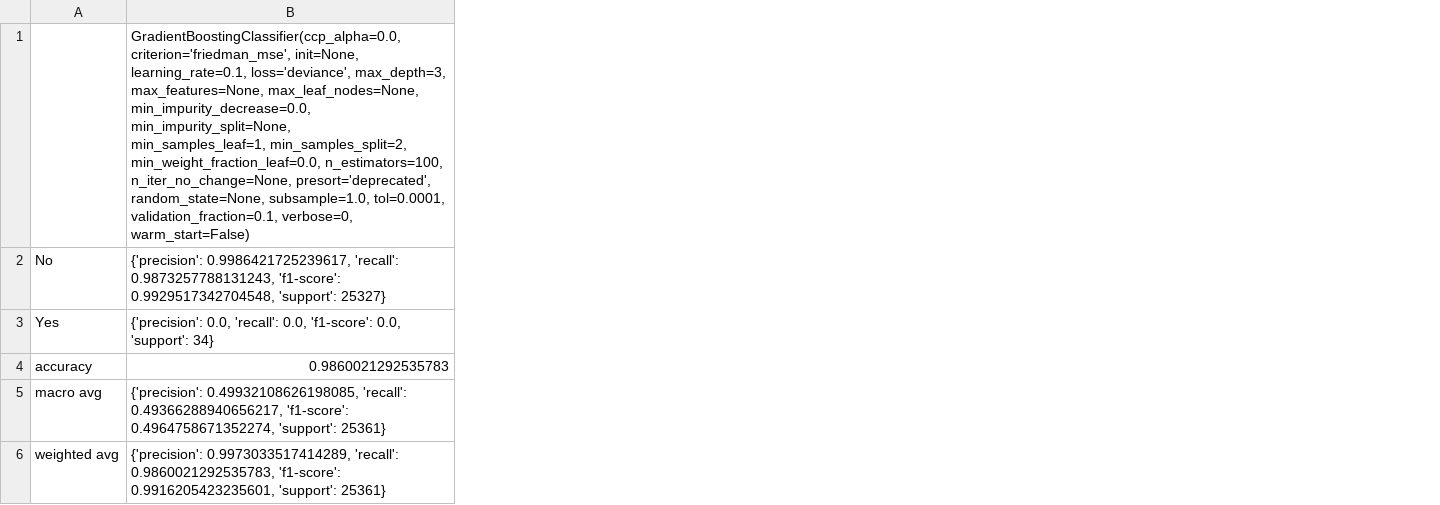
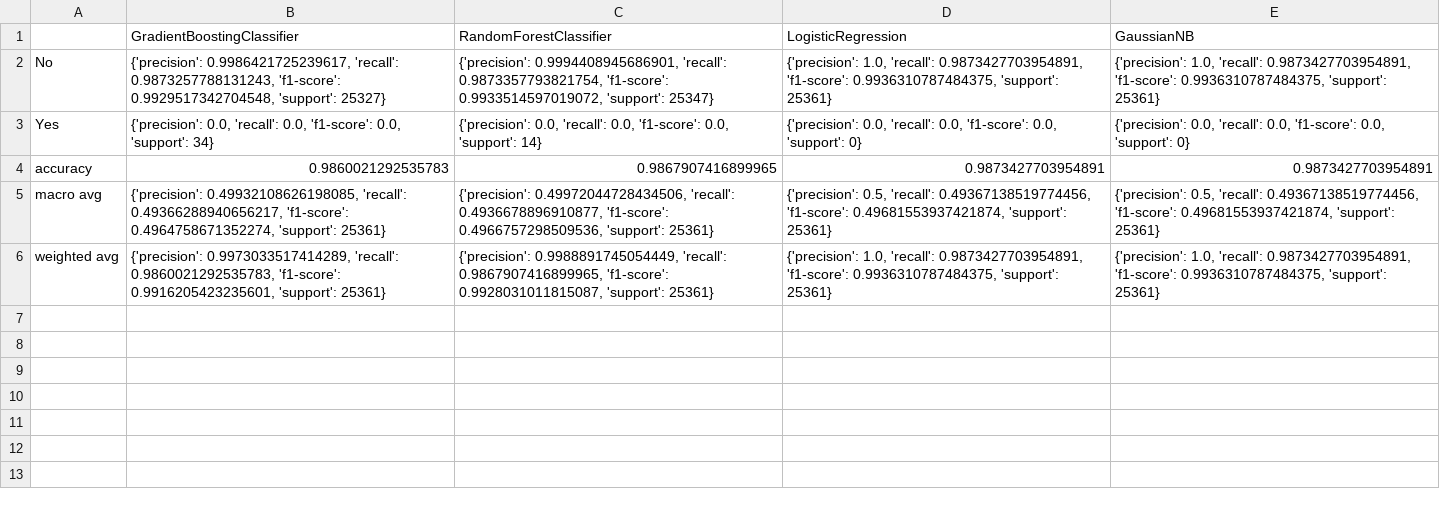
Before and after one commit to taylorplumer/classifiers-dash, a CSV file: Data/Output/report_df.csv, drawn as a sheet; ↵ is a line break in a cell; the diff names each change by its address in the sheet, - before the commit and + after, or states it on an @@ line.

```diff
--- a/Data/Output/report_df.csv
+++ b/Data/Output/report_df.csv
+column C (RandomForestClassifier), rows 2-6: {'precision': 0.9994408945686901, 'recall': 0.9873357793821754, 'f1-score': 0.9933514597019072, 'support': 25347} | {'precision': 0.0, 'recall': 0.0, 'f1-score': 0.0, 'support': 14} | 0.9867907416899965 | {'precision': 0.49972044728434506, 'recall': 0.4936678896910877, 'f1-score': 0.4966757298509536, 'support': 25361} | {'precision': 0.9988891745054449, 'recall': 0.9867907416899965, 'f1-score': 0.9928031011815087, 'support': 25361}
+column D (LogisticRegression), rows 2-6: {'precision': 1.0, 'recall': 0.9873427703954891, 'f1-score': 0.9936310787484375, 'support': 25361} | {'precision': 0.0, 'recall': 0.0, 'f1-score': 0.0, 'support': 0} | 0.9873427703954891 | {'precision': 0.5, 'recall': 0.49367138519774456, 'f1-score': 0.49681553937421874, 'support': 25361} | {'precision': 1.0, 'recall': 0.9873427703954891, 'f1-score': 0.9936310787484375, 'support': 25361}
+column E (GaussianNB), rows 2-6: {'precision': 1.0, 'recall': 0.9873427703954891, 'f1-score': 0.9936310787484375, 'support': 25361} | {'precision': 0.0, 'recall': 0.0, 'f1-score': 0.0, 'support': 0} | 0.9873427703954891 | {'precision': 0.5, 'recall': 0.49367138519774456, 'f1-score': 0.49681553937421874, 'support': 25361} | {'precision': 1.0, 'recall': 0.9873427703954891, 'f1-score': 0.9936310787484375, 'support': 25361}
-B1: GradientBoostingClassifier(ccp_alpha=0.0, criterion='friedman_mse', init=None, ↵ learning_rate=0.1, loss='deviance', max_depth=3, ↵ max_features=None, max_leaf_nodes=None, ↵ min_impurity_decrease=0.0, min_impurity_split=None, ↵ min_samples_leaf=1, min_samples_split=2, ↵ min_weight_fraction_leaf=0.0, n_estimators=100, ↵ n_iter_no_change=None, presort='deprecated', ↵ random_state=None, subsample=1.0, tol=0.0001, ↵ validation_fraction=0.1, verbose=0, ↵ warm_start=False)
+B1: GradientBoostingClassifier
```
Also changed, not shown: 3 other files.
